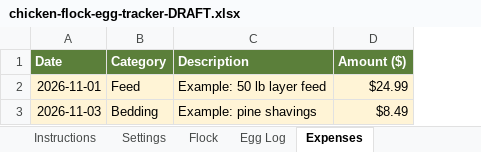
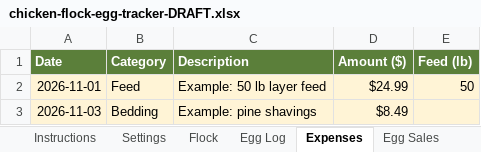
Before and after one commit to cash-case/second-income-research, an Excel workbook: templates/chicken-flock-egg-tracker/chicken-flock-egg-tracker-DRAFT.xlsx, sheet Expenses, drawn as a sheet; values as stored, in another font and other column widths than the file's, no borders; the diff names each change by its address in the sheet, - before the commit and + after, or states it on an @@ line.

```diff
--- a/templates/chicken-flock-egg-tracker/chicken-flock-egg-tracker-DRAFT.xlsx (sheet Expenses)
+++ b/templates/chicken-flock-egg-tracker/chicken-flock-egg-tracker-DRAFT.xlsx (sheet Expenses)
+sheet tab: Egg Sales
+column E (Feed (lb)), row 2: 50
```
Also changed, not shown: sheet Monthly Summary, other sheet tabs, 1 other file.
